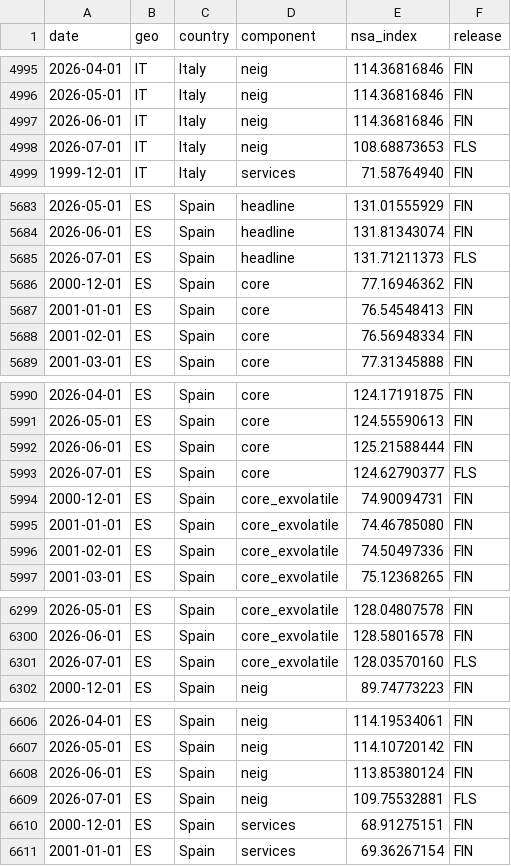
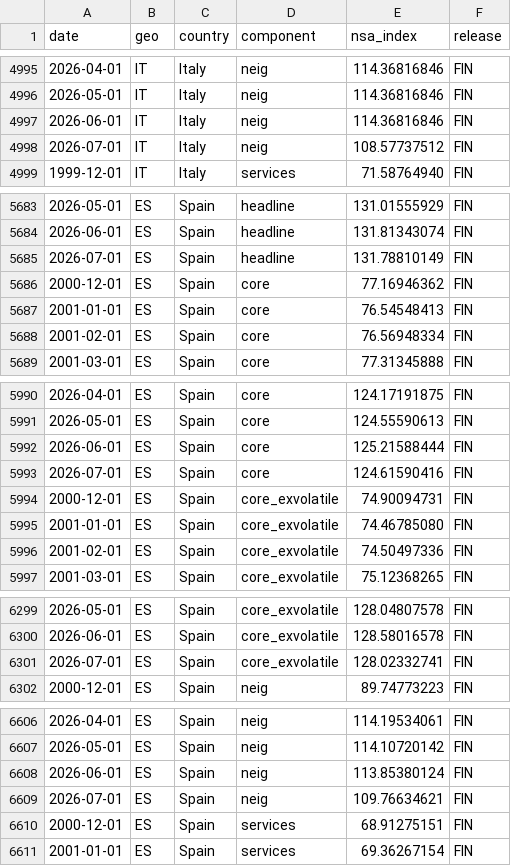
Before and after one commit to aliceodrumond/EuropeMonitor, a CSV file: data/processed/country_inflation_indices.csv, drawn as a sheet; only a part is shown, gaps mark what is left out; the diff covers the shown part only.

```diff
--- a/data/processed/country_inflation_indices.csv
+++ b/data/processed/country_inflation_indices.csv
@@ -4997,3 +4997,3 @@ date,geo,country,component,nsa_index,release
 2026-06-01,IT,Italy,neig,114.36816846,FIN
-2026-07-01,IT,Italy,neig,108.68873653,FLS
+2026-07-01,IT,Italy,neig,108.57737512,FIN
 1999-12-01,IT,Italy,services,71.58764940,FIN
@@ -5684,3 +5684,3 @@ date,geo,country,component,nsa_index,release
 2026-06-01,ES,Spain,headline,131.81343074,FIN
-2026-07-01,ES,Spain,headline,131.71211373,FLS
+2026-07-01,ES,Spain,headline,131.78810149,FIN
 2000-12-01,ES,Spain,core,77.16946362,FIN
@@ -5992,3 +5992,3 @@ date,geo,country,component,nsa_index,release
 2026-06-01,ES,Spain,core,125.21588444,FIN
-2026-07-01,ES,Spain,core,124.62790377,FLS
+2026-07-01,ES,Spain,core,124.61590416,FIN
 2000-12-01,ES,Spain,core_exvolatile,74.90094731,FIN
@@ -6300,3 +6300,3 @@ date,geo,country,component,nsa_index,release
 2026-06-01,ES,Spain,core_exvolatile,128.58016578,FIN
-2026-07-01,ES,Spain,core_exvolatile,128.03570160,FLS
+2026-07-01,ES,Spain,core_exvolatile,128.02332741,FIN
 2000-12-01,ES,Spain,neig,89.74773223,FIN
@@ -6608,3 +6608,3 @@ date,geo,country,component,nsa_index,release
 2026-06-01,ES,Spain,neig,113.85380124,FIN
-2026-07-01,ES,Spain,neig,109.75532881,FLS
+2026-07-01,ES,Spain,neig,109.76634621,FIN
 2000-12-01,ES,Spain,services,68.91275151,FIN
```
Also changed, not shown: 30 edited cells elsewhere in this file, 1 other file.
